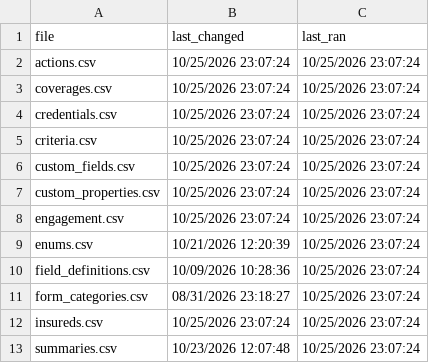
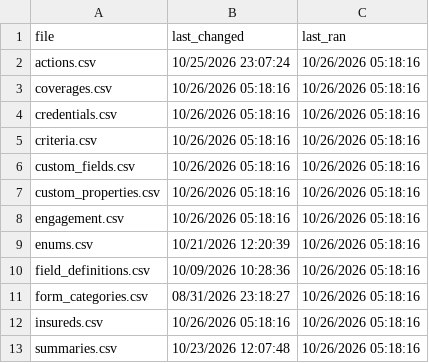
Before and after one commit to PhilipIrving/hubcertsecure, a CSV file: data/evident/sync_metadata.csv, drawn as a sheet.

```diff
--- a/data/evident/sync_metadata.csv
+++ b/data/evident/sync_metadata.csv
@@ -1,13 +1,13 @@
 file,last_changed,last_ran
-actions.csv,10/25/2026 23:07:24,10/25/2026 23:07:24
-coverages.csv,10/25/2026 23:07:24,10/25/2026 23:07:24
-credentials.csv,10/25/2026 23:07:24,10/25/2026 23:07:24
-criteria.csv,10/25/2026 23:07:24,10/25/2026 23:07:24
-custom_fields.csv,10/25/2026 23:07:24,10/25/2026 23:07:24
-custom_properties.csv,10/25/2026 23:07:24,10/25/2026 23:07:24
-engagement.csv,10/25/2026 23:07:24,10/25/2026 23:07:24
-enums.csv,10/21/2026 12:20:39,10/25/2026 23:07:24
-field_definitions.csv,10/09/2026 10:28:36,10/25/2026 23:07:24
-form_categories.csv,08/31/2026 23:18:27,10/25/2026 23:07:24
-insureds.csv,10/25/2026 23:07:24,10/25/2026 23:07:24
-summaries.csv,10/23/2026 12:07:48,10/25/2026 23:07:24
+actions.csv,10/25/2026 23:07:24,10/26/2026 05:18:16
+coverages.csv,10/26/2026 05:18:16,10/26/2026 05:18:16
+credentials.csv,10/26/2026 05:18:16,10/26/2026 05:18:16
+criteria.csv,10/26/2026 05:18:16,10/26/2026 05:18:16
+custom_fields.csv,10/26/2026 05:18:16,10/26/2026 05:18:16
+custom_properties.csv,10/26/2026 05:18:16,10/26/2026 05:18:16
+engagement.csv,10/26/2026 05:18:16,10/26/2026 05:18:16
+enums.csv,10/21/2026 12:20:39,10/26/2026 05:18:16
+field_definitions.csv,10/09/2026 10:28:36,10/26/2026 05:18:16
+form_categories.csv,08/31/2026 23:18:27,10/26/2026 05:18:16
+insureds.csv,10/26/2026 05:18:16,10/26/2026 05:18:16
+summaries.csv,10/23/2026 12:07:48,10/26/2026 05:18:16
```
Also changed, not shown: 23 other files.
